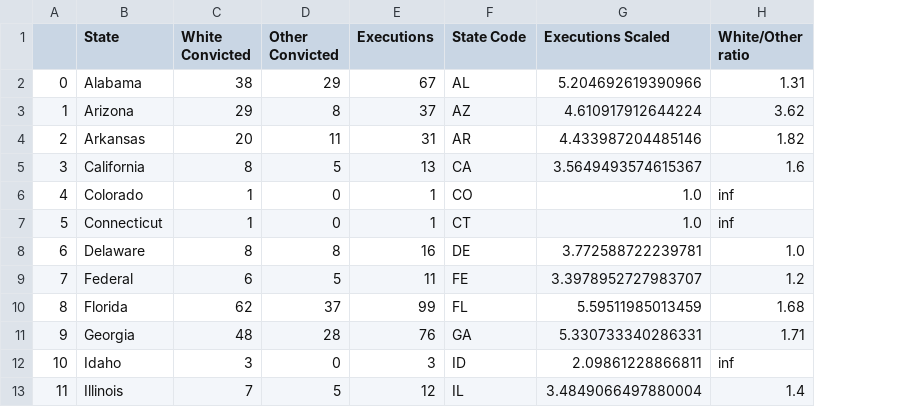
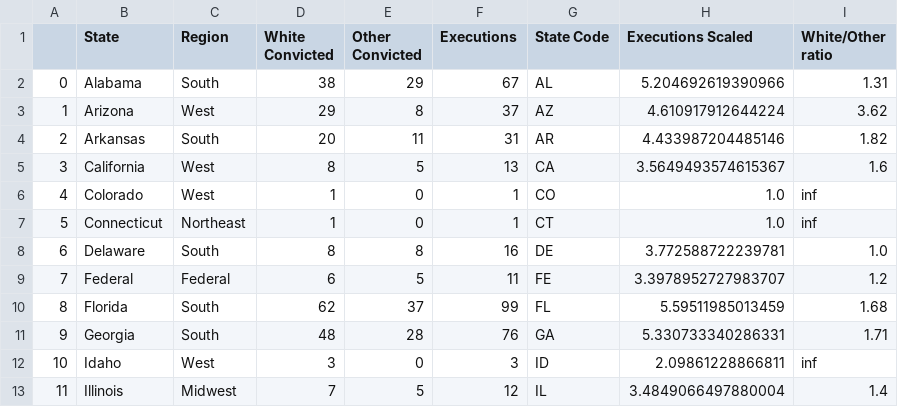
Before and after one commit to tobiasegelund/execution-visual, a CSV file: data/map_data.csv, drawn as a sheet; only a part is shown; the diff names each change by its address in the sheet, - before the commit and + after, or states it on an @@ line.

```diff
--- a/data/map_data.csv
+++ b/data/map_data.csv
+column C (Region), rows 2-13: South | West | South | West | West | Northeast | South | Federal | South | South | West | Midwest
```
Also changed, not shown: data/state_stats.csv, 14 other files.
